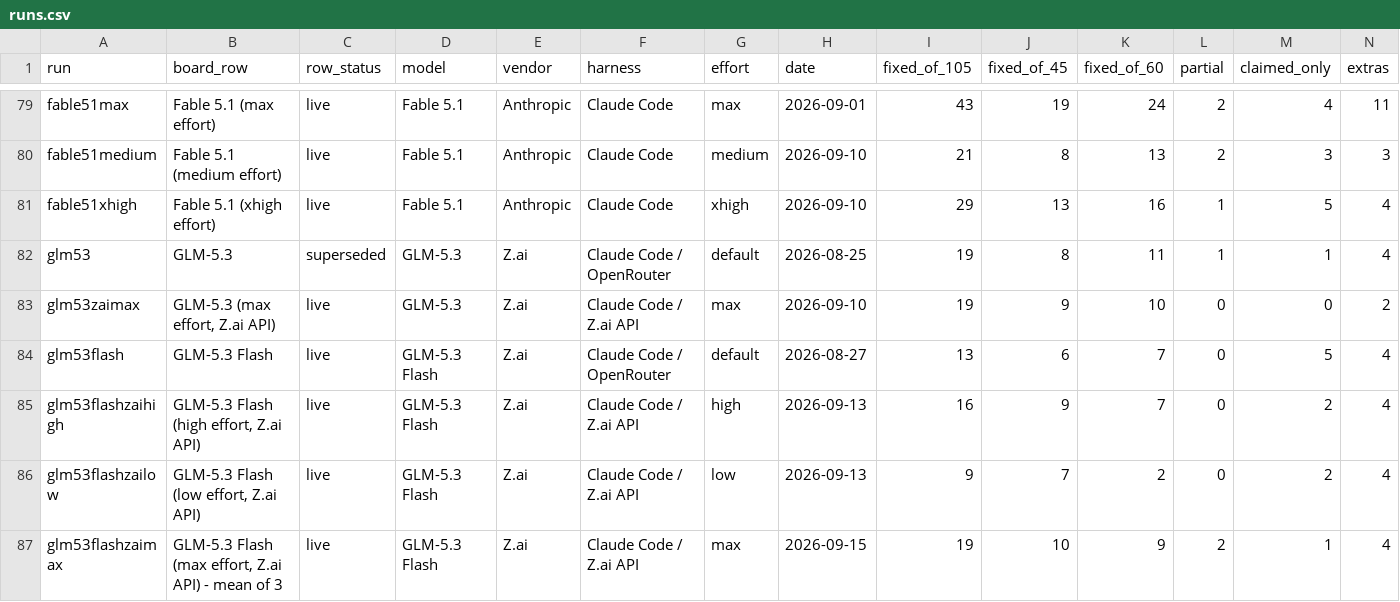
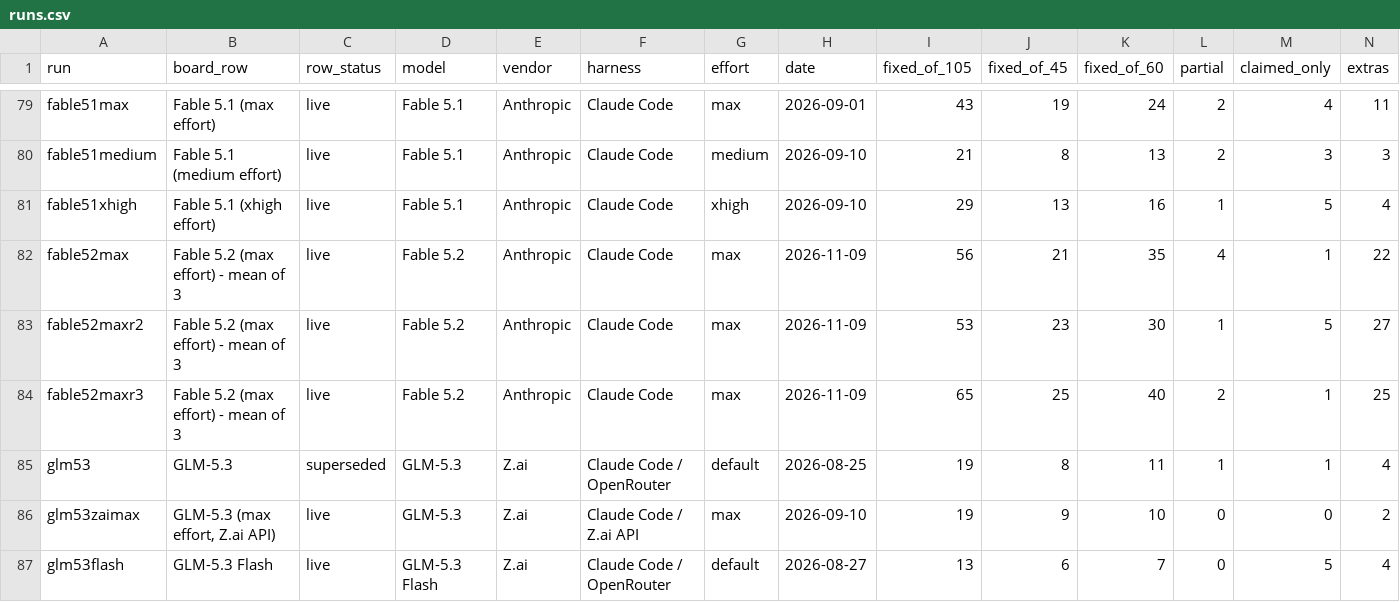
Before and after one commit to phuryn/bug-hunt-bench, a CSV file: results/runs.csv, drawn as a sheet; only a part is shown, gaps mark what is left out; the shorter side is filled out with more unchanged rows; rows hold the shown columns only; the diff names each change by its address in the sheet, - before the commit and + after, or states it on an @@ line.

Commit message:
bug hunt bench: Fable 5.2 (max effort) - mean of 3 (58.0/105)

```diff
--- a/results/runs.csv
+++ b/results/runs.csv
+row 82: fable52max | Fable 5.2 (max effort) - mean of 3 | live | Fable 5.2 | Anthropic | Claude Code | max | 2026-11-09 | 56 | 21 | 35 | 4 | 1 | 22
+row 83: fable52maxr2 | Fable 5.2 (max effort) - mean of 3 | live | Fable 5.2 | Anthropic | Claude Code | max | 2026-11-09 | 53 | 23 | 30 | 1 | 5 | 27
+row 84: fable52maxr3 | Fable 5.2 (max effort) - mean of 3 | live | Fable 5.2 | Anthropic | Claude Code | max | 2026-11-09 | 65 | 25 | 40 | 2 | 1 | 25
```
Also changed, not shown: results/combined-scoreboard.csv, results/coverage.csv, 15 other files.
